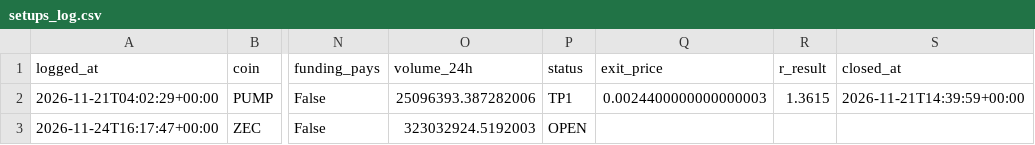
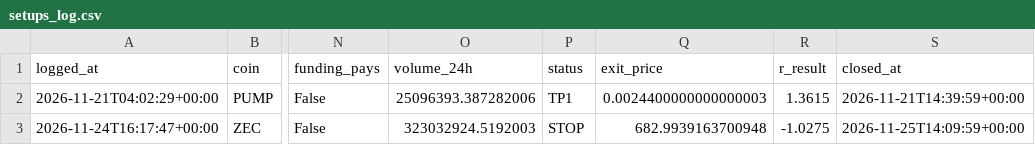
Before and after one commit to TheJuanAndOnly99/hyperliquid-screener, a CSV file: setups_log.csv, drawn as a sheet; only a part is shown, gaps mark what is left out; the diff names each change by its address in the sheet, - before the commit and + after, or states it on an @@ line.

```diff
--- a/setups_log.csv
+++ b/setups_log.csv
-P3 (status): OPEN
+P3 (status): STOP
-Q3 (exit_price): (empty)
+Q3 (exit_price): 682.9939163700948
-R3 (r_result): (empty)
+R3 (r_result): -1.0275
-S3 (closed_at): (empty)
+S3 (closed_at): 2026-11-25T14:09:59+00:00
```
